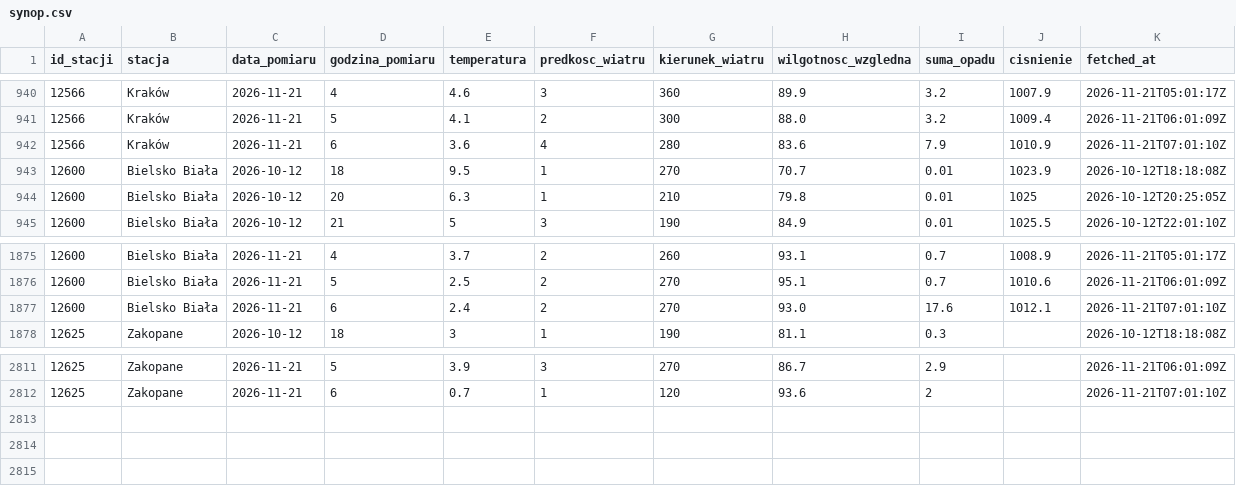
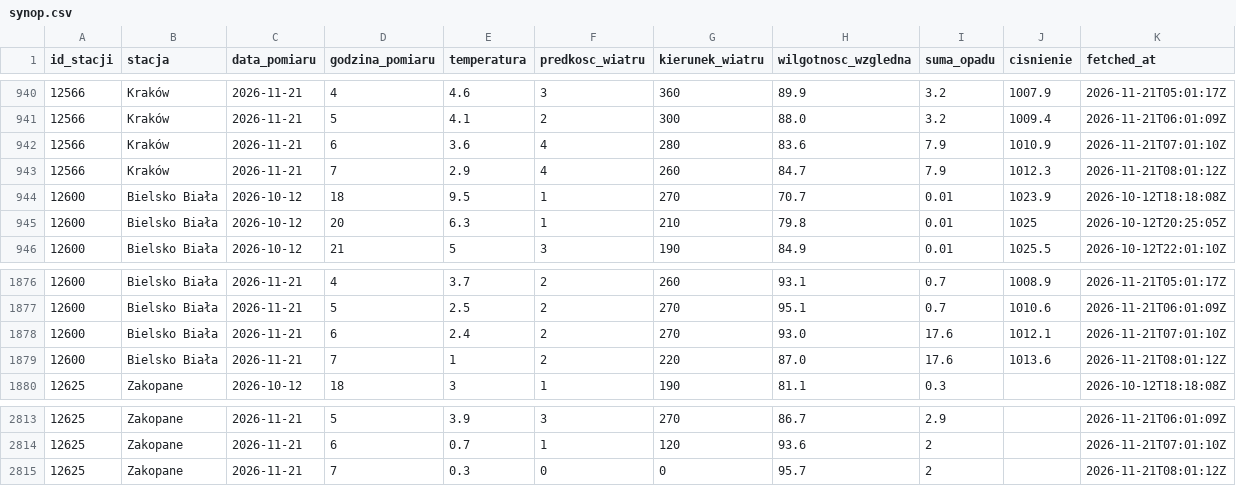
Before and after one commit to Przemsonn05/RiverSense, a CSV file: data/live/synop.csv, drawn as a sheet; only a part is shown, gaps mark what is left out; the diff names each change by its address in the sheet, - before the commit and + after, or states it on an @@ line.

Commit message:
dane live 2026-11-21 08:01

```diff
--- a/data/live/synop.csv
+++ b/data/live/synop.csv
+row 943: 12566 | Kraków | 2026-11-21 | 7 | 2.9 | 4 | 260 | 84.7 | 7.9 | 1012.3 | 2026-11-21T08:01:12Z
+row 1879: 12600 | Bielsko Biała | 2026-11-21 | 7 | 1 | 2 | 220 | 87.0 | 17.6 | 1013.6 | 2026-11-21T08:01:12Z
+row 2815: 12625 | Zakopane | 2026-11-21 | 7 | 0.3 | 0 | 0 | 95.7 | 2 |  | 2026-11-21T08:01:12Z
```
Also changed, not shown: 2 other files.
